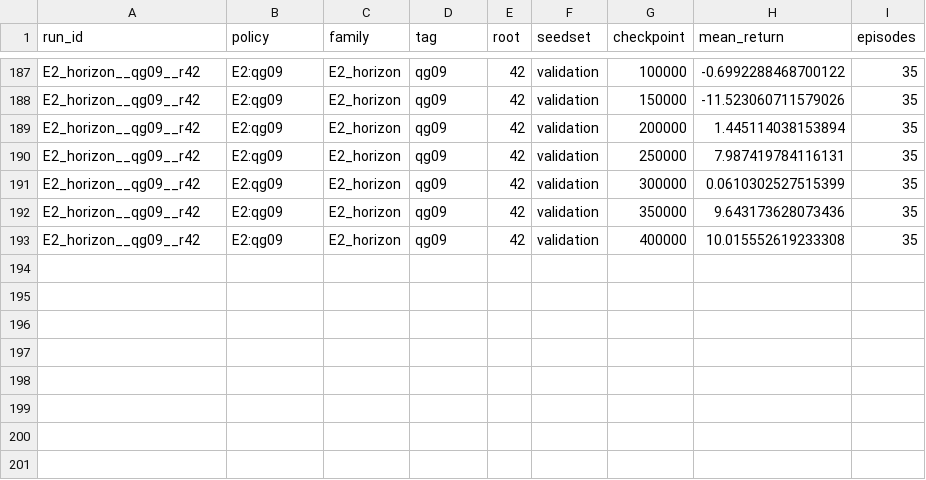
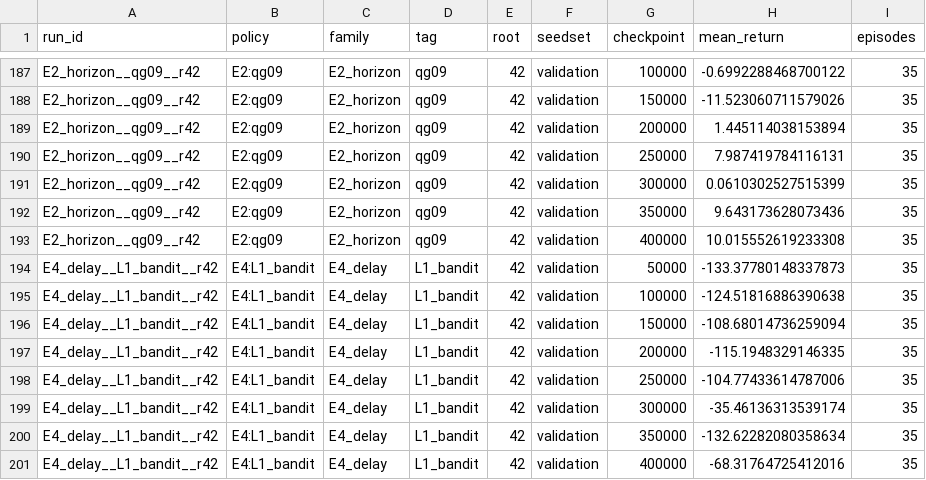
Before and after one commit to ugurefeyigit/rl-in-mpls, a CSV file: experiments/processed/validation_curves.csv, drawn as a sheet; only a part is shown, gaps mark what is left out; the diff names each change by its address in the sheet, - before the commit and + after, or states it on an @@ line.

```diff
--- a/experiments/processed/validation_curves.csv
+++ b/experiments/processed/validation_curves.csv
+row 194: E4_delay__L1_bandit__r42 | E4:L1_bandit | E4_delay | L1_bandit | 42 | validation | 50000 | -133.37780148337873 | 35
+row 195: E4_delay__L1_bandit__r42 | E4:L1_bandit | E4_delay | L1_bandit | 42 | validation | 100000 | -124.51816886390638 | 35
+row 196: E4_delay__L1_bandit__r42 | E4:L1_bandit | E4_delay | L1_bandit | 42 | validation | 150000 | -108.68014736259094 | 35
+row 197: E4_delay__L1_bandit__r42 | E4:L1_bandit | E4_delay | L1_bandit | 42 | validation | 200000 | -115.1948329146335 | 35
+row 198: E4_delay__L1_bandit__r42 | E4:L1_bandit | E4_delay | L1_bandit | 42 | validation | 250000 | -104.77433614787006 | 35
+row 199: E4_delay__L1_bandit__r42 | E4:L1_bandit | E4_delay | L1_bandit | 42 | validation | 300000 | -35.46136313539174 | 35
+row 200: E4_delay__L1_bandit__r42 | E4:L1_bandit | E4_delay | L1_bandit | 42 | validation | 350000 | -132.62282080358634 | 35
+row 201: E4_delay__L1_bandit__r42 | E4:L1_bandit | E4_delay | L1_bandit | 42 | validation | 400000 | -68.31764725412016 | 35
```
Also changed, not shown: experiments/processed/runs.csv, results/tables/decomposition_by_root.csv, 35 other files.
